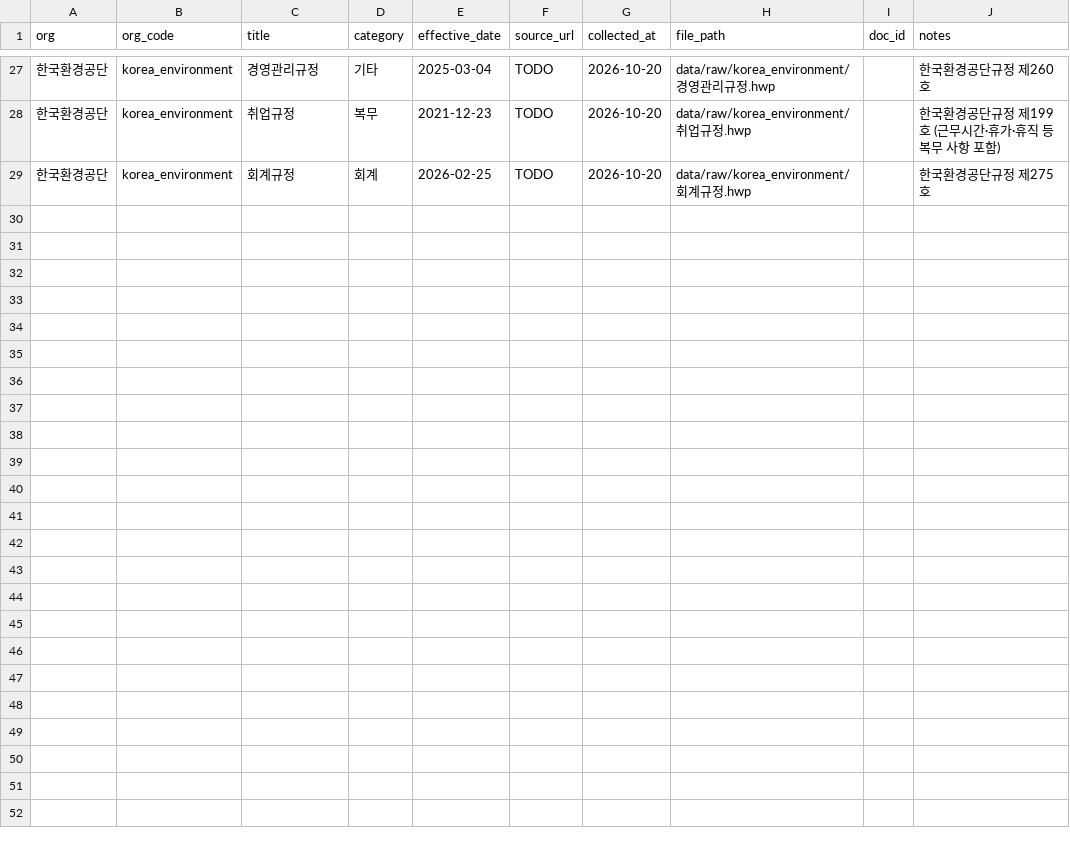
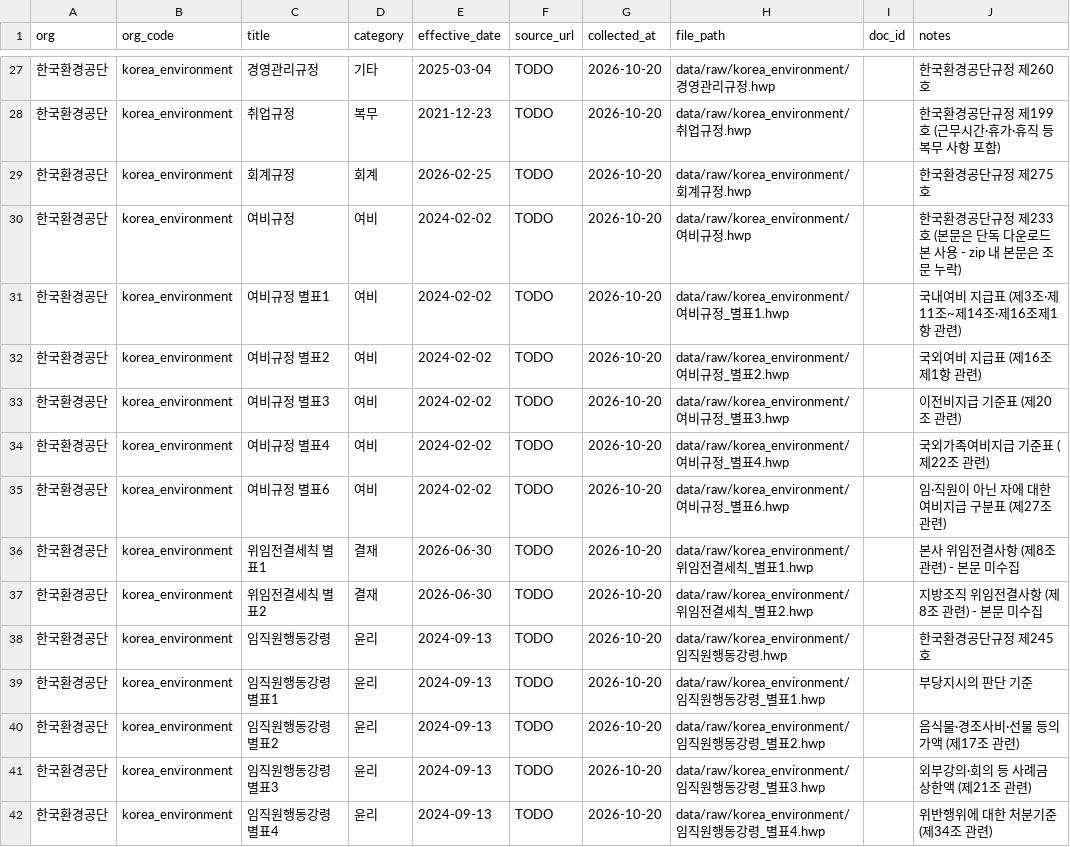
Before and after one commit to ChoKwonHwi/Automate-Agent-Project, a CSV file: data/sources.csv, drawn as a sheet; only a part is shown, gaps mark what is left out; the diff names each change by its address in the sheet, - before the commit and + after, or states it on an @@ line.

Commit message:
Repeat current table header on split annex chunks; register 여비·위임전결·행동강령

```diff
--- a/data/sources.csv
+++ b/data/sources.csv
+row 30: 한국환경공단 | korea_environment | 여비규정 | 여비 | 2024-02-02 | TODO | 2026-10-20 | data/raw/korea_environment/여비규정.hwp |  | 한국환경공단규정 제233호 (본문은 단독 다운로드본 사용 - zip 내 본문은 조문 누락)
+row 31: 한국환경공단 | korea_environment | 여비규정 별표1 | 여비 | 2024-02-02 | TODO | 2026-10-20 | data/raw/korea_environment/여비규정_별표1.hwp |  | 국내여비 지급표 (제3조·제11조~제14조·제16조제1항 관련)
+row 32: 한국환경공단 | korea_environment | 여비규정 별표2 | 여비 | 2024-02-02 | TODO | 2026-10-20 | data/raw/korea_environment/여비규정_별표2.hwp |  | 국외여비 지급표 (제16조제1항 관련)
+row 33: 한국환경공단 | korea_environment | 여비규정 별표3 | 여비 | 2024-02-02 | TODO | 2026-10-20 | data/raw/korea_environment/여비규정_별표3.hwp |  | 이전비지급 기준표 (제20조 관련)
+row 34: 한국환경공단 | korea_environment | 여비규정 별표4 | 여비 | 2024-02-02 | TODO | 2026-10-20 | data/raw/korea_environment/여비규정_별표4.hwp |  | 국외가족여비지급 기준표 (제22조 관련)
+row 35: 한국환경공단 | korea_environment | 여비규정 별표6 | 여비 | 2024-02-02 | TODO | 2026-10-20 | data/raw/korea_environment/여비규정_별표6.hwp |  | 임·직원이 아닌 자에 대한 여비지급 구분표 (제27조 관련)
+row 36: 한국환경공단 | korea_environment | 위임전결세칙 별표1 | 결재 | 2026-06-30 | TODO | 2026-10-20 | data/raw/korea_environment/위임전결세칙_별표1.hwp |  | 본사 위임전결사항 (제8조 관련) - 본문 미수집
+row 37: 한국환경공단 | korea_environment | 위임전결세칙 별표2 | 결재 | 2026-06-30 | TODO | 2026-10-20 | data/raw/korea_environment/위임전결세칙_별표2.hwp |  | 지방조직 위임전결사항 (제8조 관련) - 본문 미수집
+row 38: 한국환경공단 | korea_environment | 임직원행동강령 | 윤리 | 2024-09-13 | TODO | 2026-10-20 | data/raw/korea_environment/임직원행동강령.hwp |  | 한국환경공단규정 제245호
+row 39: 한국환경공단 | korea_environment | 임직원행동강령 별표1 | 윤리 | 2024-09-13 | TODO | 2026-10-20 | data/raw/korea_environment/임직원행동강령_별표1.hwp |  | 부당지시의 판단 기준
+row 40: 한국환경공단 | korea_environment | 임직원행동강령 별표2 | 윤리 | 2024-09-13 | TODO | 2026-10-20 | data/raw/korea_environment/임직원행동강령_별표2.hwp |  | 음식물·경조사비·선물 등의 가액 (제17조 관련)
+row 41: 한국환경공단 | korea_environment | 임직원행동강령 별표3 | 윤리 | 2024-09-13 | TODO | 2026-10-20 | data/raw/korea_environment/임직원행동강령_별표3.hwp |  | 외부강의·회의 등 사례금 상한액 (제21조 관련)
+row 42: 한국환경공단 | korea_environment | 임직원행동강령 별표4 | 윤리 | 2024-09-13 | TODO | 2026-10-20 | data/raw/korea_environment/임직원행동강령_별표4.hwp |  | 위반행위에 대한 처분기준 (제34조 관련)
```
Also changed, not shown: 3 other files.
